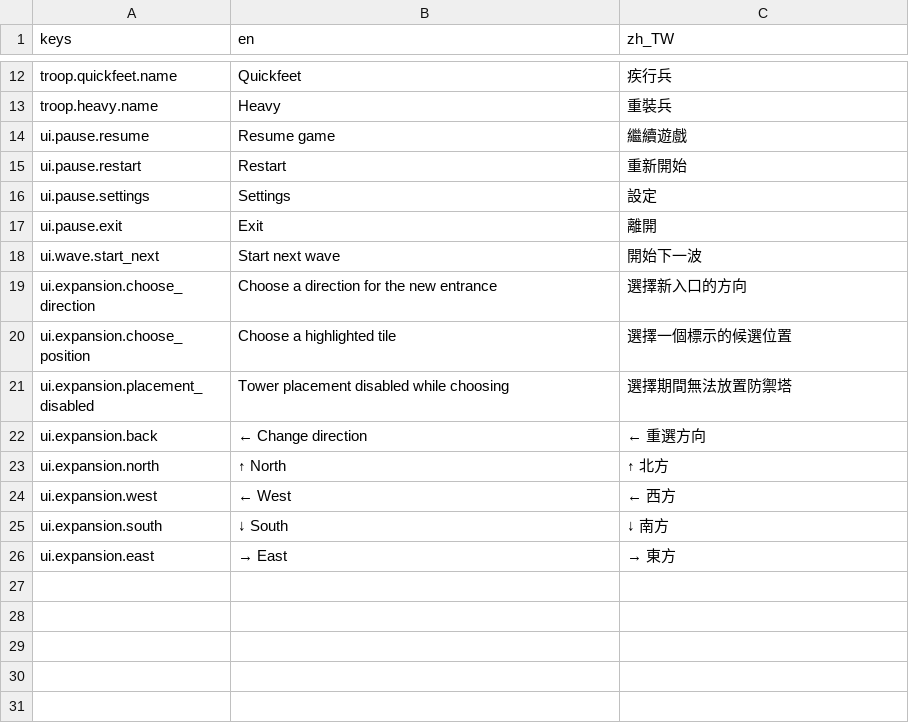
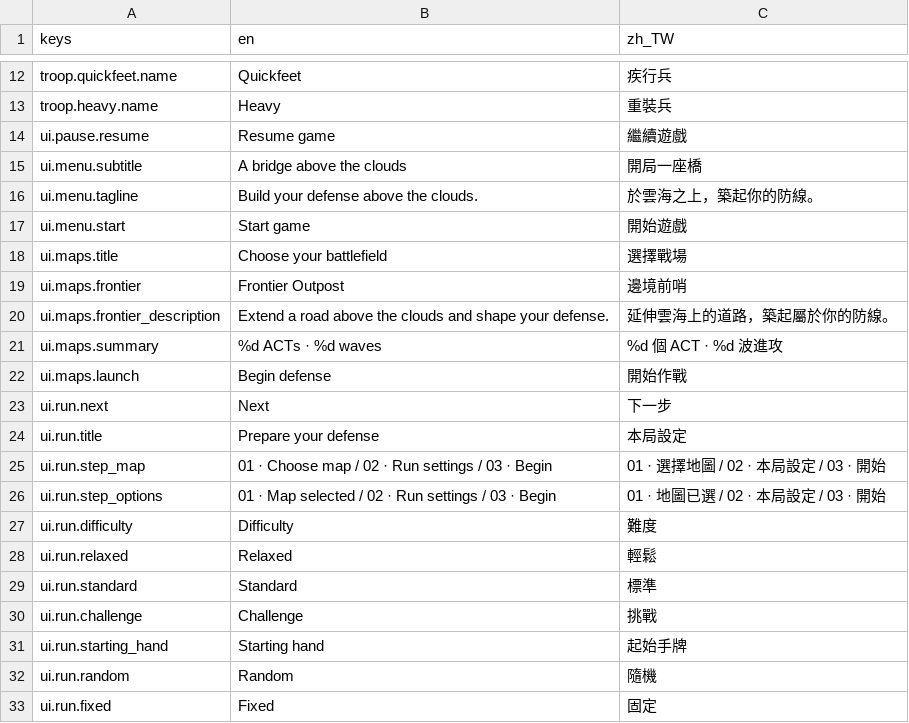
Before and after one commit to waltsaijh/begins-with-a-road, a CSV file: assets/translations/card_names.csv, drawn as a sheet; only a part is shown, gaps mark what is left out; the shorter side is filled out with more unchanged rows; the diff covers the shown part only.

Commit message:
Add main menu, inline map setup, and shared settings UI

```diff
--- a/assets/translations/card_names.csv
+++ b/assets/translations/card_names.csv
@@ -14 +14,20 @@ troop.heavy.name,Heavy,重裝兵
 ui.pause.resume,Resume game,繼續遊戲
+ui.menu.subtitle,A bridge above the clouds,開局一座橋
+ui.menu.tagline,Build your defense above the clouds.,於雲海之上，築起你的防線。
+ui.menu.start,Start game,開始遊戲
+ui.maps.title,Choose your battlefield,選擇戰場
+ui.maps.frontier,Frontier Outpost,邊境前哨
+ui.maps.frontier_description,Extend a road above the clouds and shape your defense.,延伸雲海上的道路，築起屬於你的防線。
+ui.maps.summary,%d ACTs · %d waves,%d 個 ACT · %d 波進攻
+ui.maps.launch,Begin defense,開始作戰
+ui.run.next,Next,下一步
+ui.run.title,Prepare your defense,本局設定
+ui.run.step_map,01 · Choose map   /   02 · Run settings   /   03 · Begin,01 · 選擇地圖   /   02 · 本局設定   /   03 · 開始
+ui.run.step_options,01 · Map selected   /   02 · Run settings   /   03 · Begin,01 · 地圖已選   /   02 · 本局設定   /   03 · 開始
+ui.run.difficulty,Difficulty,難度
+ui.run.relaxed,Relaxed,輕鬆
+ui.run.standard,Standard,標準
+ui.run.challenge,Challenge,挑戰
+ui.run.starting_hand,Starting hand,起始手牌
+ui.run.random,Random,隨機
+ui.run.fixed,Fixed,固定
```
Also changed, not shown: 12 added rows elsewhere in this file, 54 other files.
